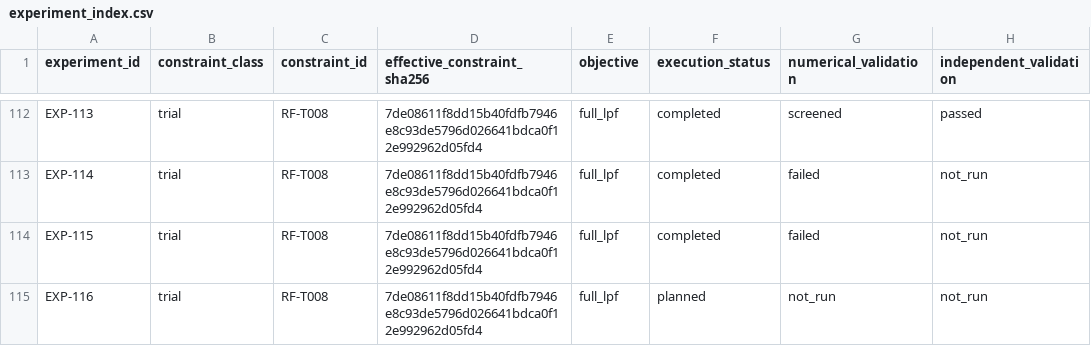
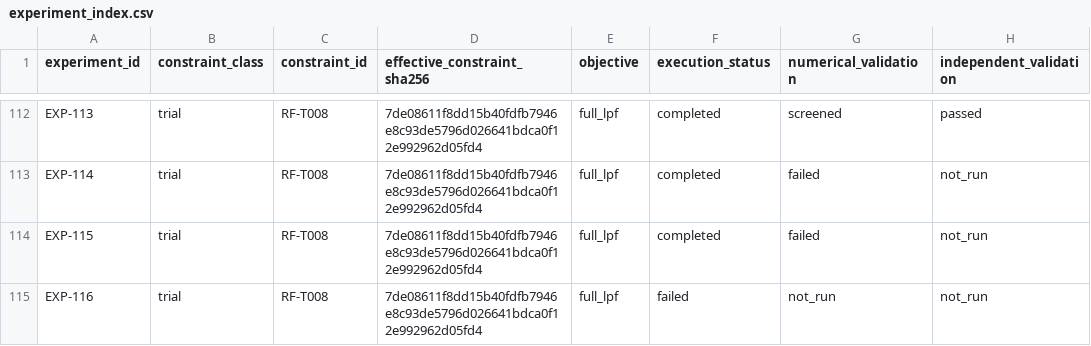
Before and after one commit to miyabimm/reconfigurable-rf-lpf-research, a CSV file: data/experiment_index.csv, drawn as a sheet; only a part is shown, gaps mark what is left out; the diff names each change by its address in the sheet, - before the commit and + after, or states it on an @@ line.

```diff
--- a/data/experiment_index.csv
+++ b/data/experiment_index.csv
-F115 (execution_status): planned
+F115 (execution_status): failed
```
Also changed, not shown: 8 other files.
